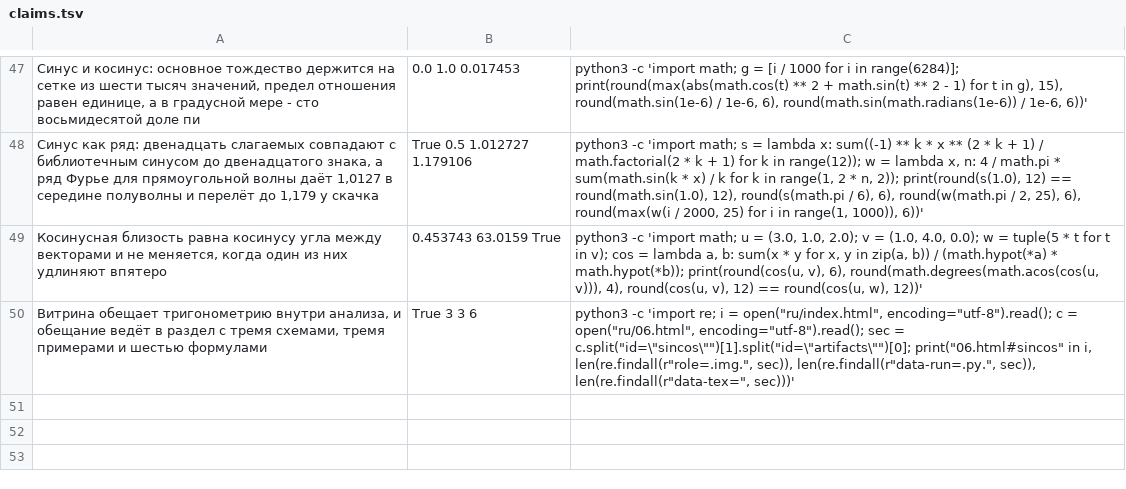
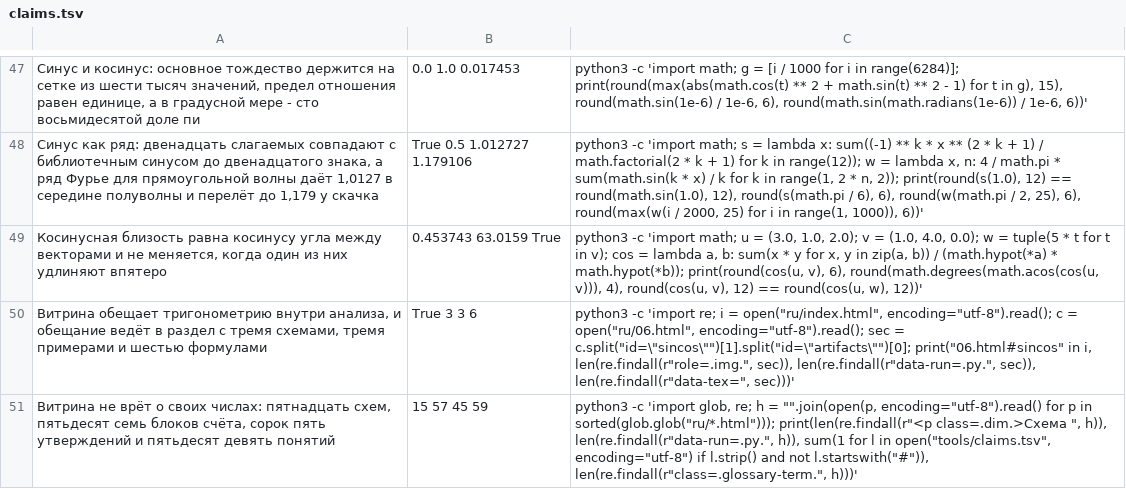
Before and after one commit to y-kolyada/math, a TSV file: tools/claims.tsv, drawn as a sheet; only a part is shown, gaps mark what is left out; the diff names each change by its address in the sheet, - before the commit and + after, or states it on an @@ line.

Commit message:
fix(page): tell the truth about the counts on all four landings
The Russian landing kept three stale numbers after the sine and cosine
shift: eleven diagrams in one of the two places that count them, fifty
four runnable blocks and thirty three claims. The last two had already
drifted before this shift - the manifest held forty when the page said
thirty three - so the page was reporting a count nobody had recomputed
since it was written.

All four landings now say the same thing: fifteen diagrams, fifty seven
blocks, forty five claims, fifty nine concepts. The three translations
also carry the new overview lines for chapters 05 and 06 and the link
from the trigonometry promise into the section that keeps it, pointing
at the Russian page the way the other cross-links on those pages do.

A forty fifth claim counts all four numbers in the tree and compares
them with what the page says, so the next shift that adds a diagram or
a claim turns the check red instead of leaving the page lying.

```diff
--- a/tools/claims.tsv
+++ b/tools/claims.tsv
+row 51: Витрина не врёт о своих числах: пятнадцать схем, пятьдесят семь блоков счёта, сорок пять утверждений и пятьдесят девять понятий | 15 57 45 59 | python3 -c 'import glob, re; h = "".join(open(p, encoding="utf-8").read() for p in sorted(glob.glob("ru/*.html"))); print(len(re.findall(r"<p class=.dim.>Схема ", h)), len(re.findall(r"data-run=.py.", h)), sum(1 for l in open("tools/claims.tsv", encoding="utf-8") if l.strip() and not l.startswith("#")), len(re.findall(r"class=.glossary-term.", h)))'
```
Also changed, not shown: 8 other files.
